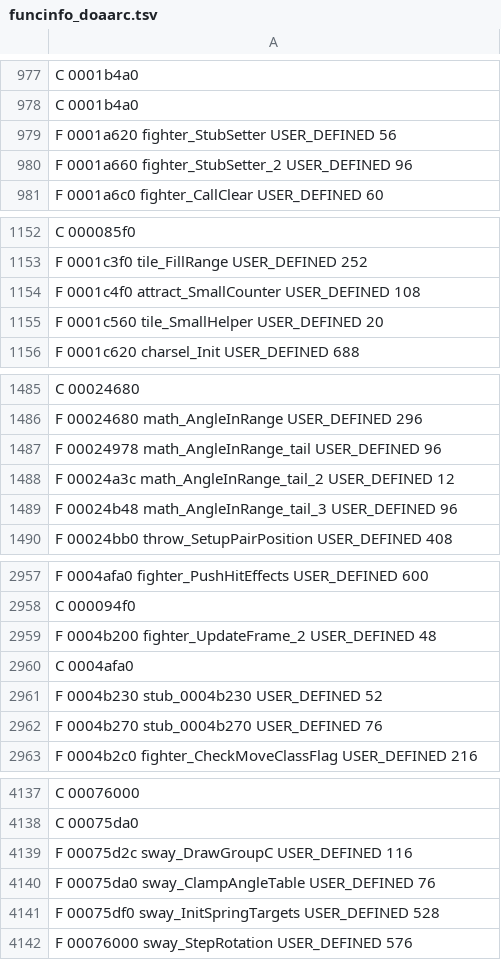
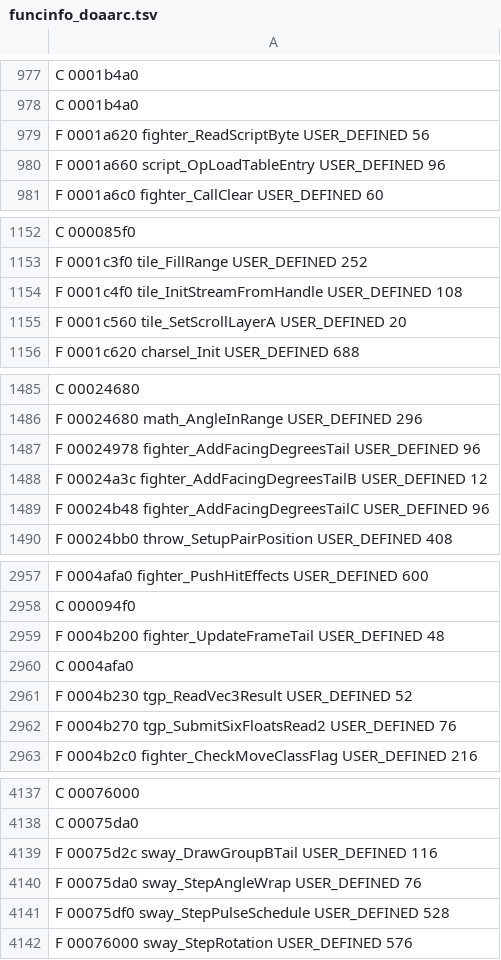
Before and after one commit to indieindie7/deadoralive-decomp, a TSV file: arcade/funcinfo_doaarc.tsv, drawn as a sheet; only a part is shown, gaps mark what is left out; the diff covers the shown part only.

```diff
--- a/arcade/funcinfo_doaarc.tsv
+++ b/arcade/funcinfo_doaarc.tsv
@@ -978,4 +978,4 @@ C 0001b4a0
 C 0001b4a0
-F 0001a620 fighter_StubSetter USER_DEFINED 56
-F 0001a660 fighter_StubSetter_2 USER_DEFINED 96
+F 0001a620 fighter_ReadScriptByte USER_DEFINED 56
+F 0001a660 script_OpLoadTableEntry USER_DEFINED 96
 F 0001a6c0 fighter_CallClear USER_DEFINED 60
@@ -1153,4 +1153,4 @@ C 000085f0
 F 0001c3f0 tile_FillRange USER_DEFINED 252
-F 0001c4f0 attract_SmallCounter USER_DEFINED 108
-F 0001c560 tile_SmallHelper USER_DEFINED 20
+F 0001c4f0 tile_InitStreamFromHandle USER_DEFINED 108
+F 0001c560 tile_SetScrollLayerA USER_DEFINED 20
 F 0001c620 charsel_Init USER_DEFINED 688
@@ -1486,5 +1486,5 @@ C 00024680
 F 00024680 math_AngleInRange USER_DEFINED 296
-F 00024978 math_AngleInRange_tail USER_DEFINED 96
-F 00024a3c math_AngleInRange_tail_2 USER_DEFINED 12
-F 00024b48 math_AngleInRange_tail_3 USER_DEFINED 96
+F 00024978 fighter_AddFacingDegreesTail USER_DEFINED 96
+F 00024a3c fighter_AddFacingDegreesTailB USER_DEFINED 12
+F 00024b48 fighter_AddFacingDegreesTailC USER_DEFINED 96
 F 00024bb0 throw_SetupPairPosition USER_DEFINED 408
@@ -2958,6 +2958,6 @@ F 0004afa0 fighter_PushHitEffects USER_DEFINED 600
 C 000094f0
-F 0004b200 fighter_UpdateFrame_2 USER_DEFINED 48
+F 0004b200 fighter_UpdateFrameTail USER_DEFINED 48
 C 0004afa0
-F 0004b230 stub_0004b230 USER_DEFINED 52
-F 0004b270 stub_0004b270 USER_DEFINED 76
+F 0004b230 tgp_ReadVec3Result USER_DEFINED 52
+F 0004b270 tgp_SubmitSixFloatsRead2 USER_DEFINED 76
 F 0004b2c0 fighter_CheckMoveClassFlag USER_DEFINED 216
@@ -4138,5 +4138,5 @@ C 00076000
 C 00075da0
-F 00075d2c sway_DrawGroupC USER_DEFINED 116
-F 00075da0 sway_ClampAngleTable USER_DEFINED 76
-F 00075df0 sway_InitSpringTargets USER_DEFINED 528
+F 00075d2c sway_DrawGroupBTail USER_DEFINED 116
+F 00075da0 sway_StepAngleWrap USER_DEFINED 76
+F 00075df0 sway_StepPulseSchedule USER_DEFINED 528
 F 00076000 sway_StepRotation USER_DEFINED 576
```
Also changed, not shown: 66 edited cells elsewhere in this file, 4 other files.
